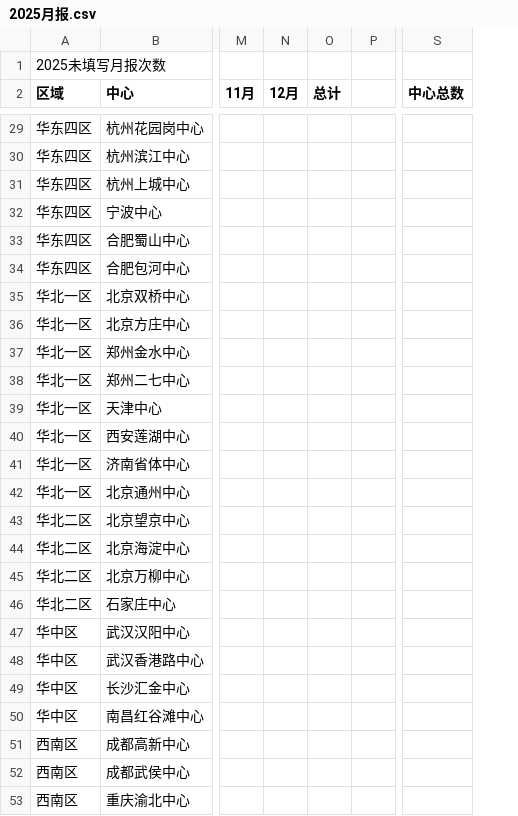
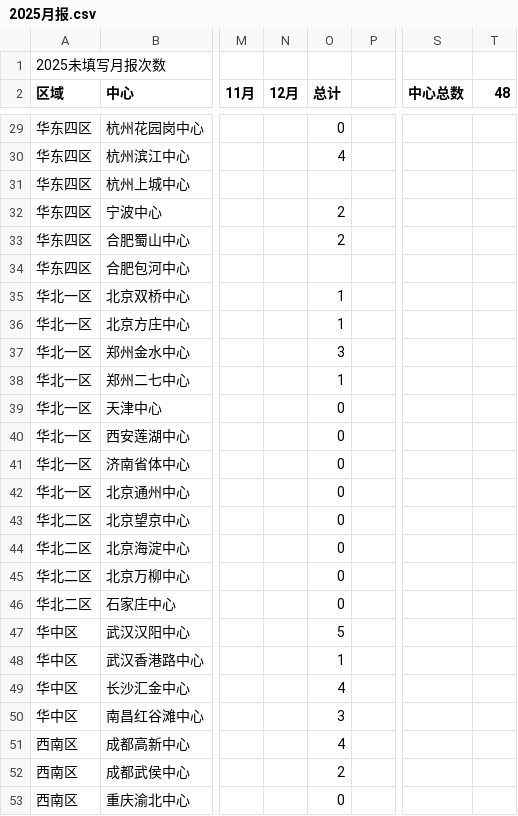
Before and after one commit to linxz-coder/excel-codex-auto, a CSV file: csv_exports/2025月报.csv, drawn as a sheet; only a part is shown, gaps mark what is left out; the diff covers the shown part only; the diff names each change by its address in the sheet, - before the commit and + after, or states it on an @@ line.

```diff
--- a/csv_exports/2025月报.csv
+++ b/csv_exports/2025月报.csv
+column T (48), empty
-O29 (总计): (empty)
+O29 (总计): 0
-O30 (总计): (empty)
+O30 (总计): 4
-O32:O33 (总计): (empty)
+O32:O33 (总计): 2
-O35:O36 (总计): (empty)
+O35:O36 (总计): 1
-O37 (总计): (empty)
+O37 (总计): 3
-O38 (总计): (empty)
+O38 (总计): 1
-O39:O46 (总计): (empty)
+O39:O46 (总计): 0
-O47 (总计): (empty)
+O47 (总计): 5
-O48 (总计): (empty)
+O48 (总计): 1
-O49 (总计): (empty)
+O49 (总计): 4
-O50 (总计): (empty)
+O50 (总计): 3
-O51 (总计): (empty)
+O51 (总计): 4
-O52 (总计): (empty)
+O52 (总计): 2
-O53 (总计): (empty)
+O53 (总计): 0
```
Also changed, not shown: 24 edited cells elsewhere in this file, csv_exports/旧表.csv, csv_exports/月报(2026).csv, 2 other files.
